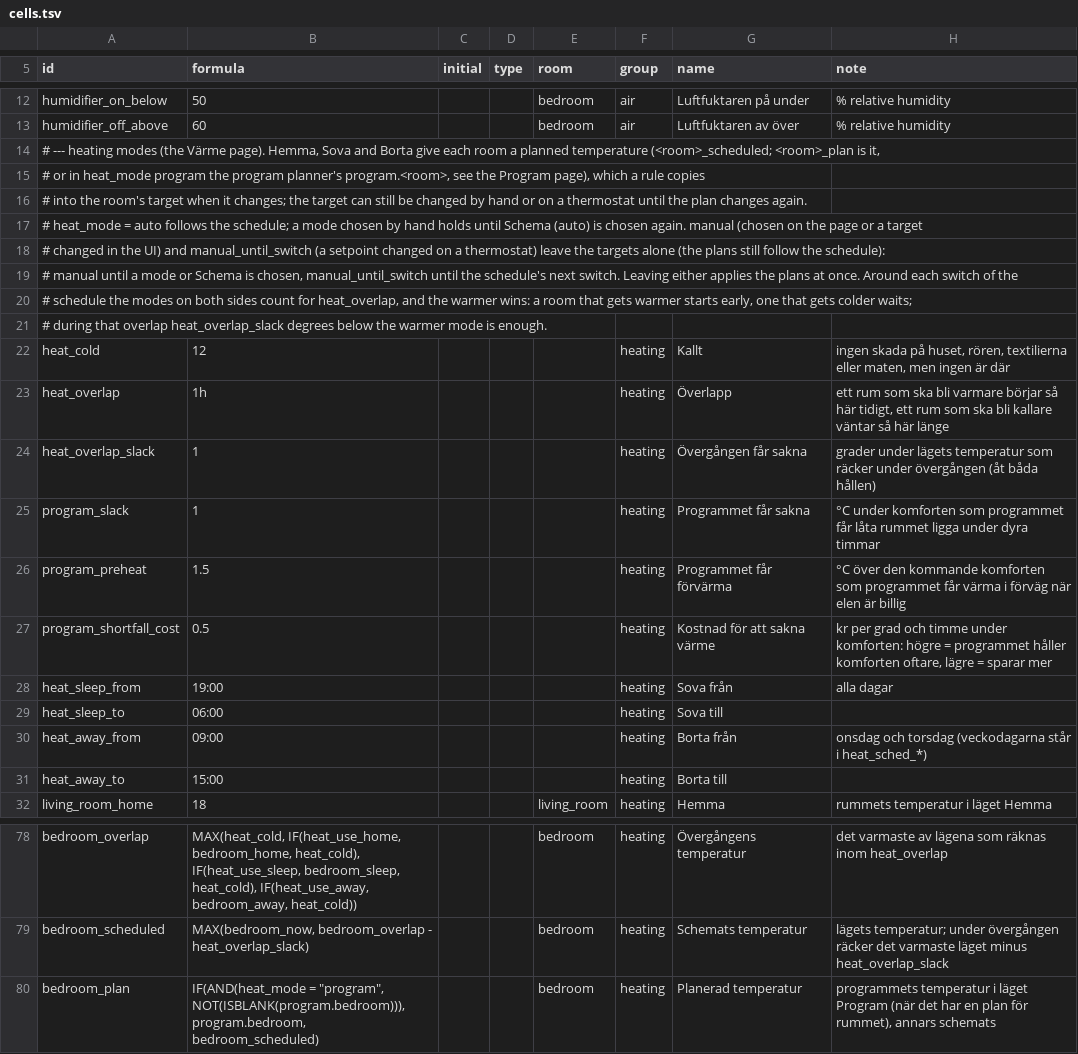
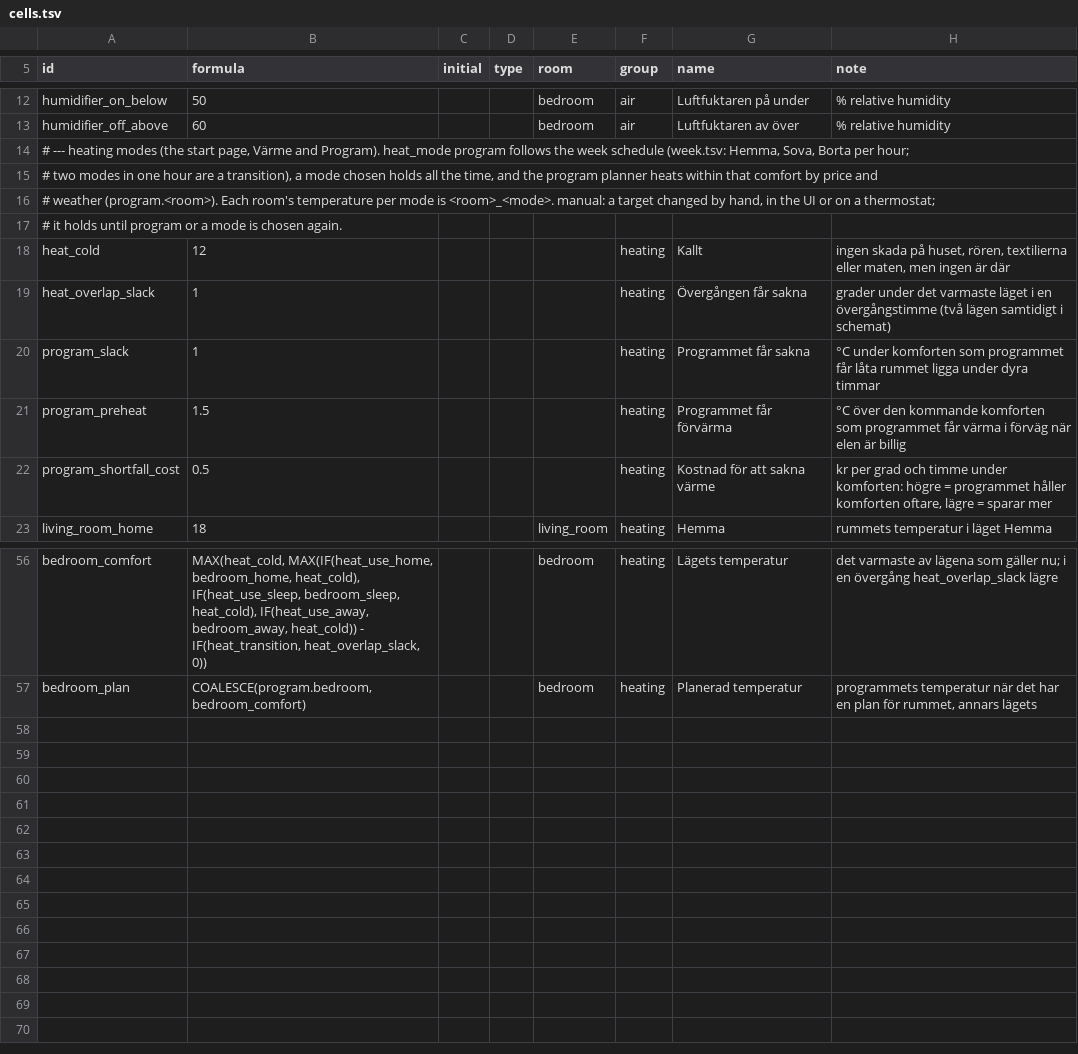
Before and after one commit to maskinrepubliken/pioneer-home, a TSV file: example/tables/cells.tsv, drawn as a sheet; only a part is shown, gaps mark what is left out; removed rows and columns are numbered as before the commit, all else as after; the diff covers the shown part only; the diff names each change by its address in the sheet, - before the commit and + after, or states it on an @@ line.

```diff
--- a/example/tables/cells.tsv
+++ b/example/tables/cells.tsv
-A14 (id): …modes (the Värme page). Hemma, Sova and Borta give each room a planned temperature (<room>_scheduled; <room>_plan is it,
+A14 (id): …modes (the start page, Värme and Program). heat_mode program follows the week schedule (week.tsv: Hemma, Sova, Borta per hour;
-A15 (id): # or in heat_mode program the program planner's program.<room>, see the Program page), which a rule copies
+A15 (id): # two modes in one hour are a transition), a mode chosen holds all the time, and the program planner heats within that comfort by price and
-A16 (id): # into the room's target when it changes; the target can still be changed by hand or on a thermostat until the plan changes again.
+A16 (id): # weather (program.<room>). Each room's temperature per mode is <room>_<mode>. manual: a target changed by hand, in the UI or on a thermostat;
-A17 (id): # heat_mode = auto follows the schedule; a mode chosen by hand holds until Schema (auto) is chosen again. manual (chosen on the page or a target
+A17 (id): # it holds until program or a mode is chosen again.
-row 18: # changed in the UI) and manual_until_switch (a setpoint changed on a thermostat) leave the targets alone (the plans still follow the schedule):
-row 19: # manual until a mode or Schema is chosen, manual_until_switch until the schedule's next switch. Leaving either applies the plans at once. Around each switch of the
-row 20: # schedule the modes on both sides count for heat_overlap, and the warmer wins: a room that gets warmer starts early, one that gets colder waits;
-row 21: # during that overlap heat_overlap_slack degrees below the warmer mode is enough.
-row 23: heat_overlap | 1h |  |  |  | heating | Överlapp | ett rum som ska bli varmare börjar så här tidigt, ett rum som ska bli kallare väntar så här länge
-H19 (note): grader under lägets temperatur som räcker under övergången (åt båda hållen)
+H19 (note): grader under det varmaste läget i en övergångstimme (två lägen samtidigt i schemat)
-row 28: heat_sleep_from | 19:00 |  |  |  | heating | Sova från | alla dagar
-row 29: heat_sleep_to | 06:00 |  |  |  | heating | Sova till
-row 30: heat_away_from | 09:00 |  |  |  | heating | Borta från | onsdag och torsdag (veckodagarna står i heat_sched_*)
-row 31: heat_away_to | 15:00 |  |  |  | heating | Borta till
-A56 (id): bedroom_overlap
+A56 (id): bedroom_comfort
-B56 (formula): MAX(heat_cold, IF(heat_use_home, bedroom_home, heat_cold), IF(heat_use_sleep, bedroom_sleep, heat_cold), IF(heat_use_away, bedroom_away, heat_cold))
+B56 (formula): MAX(heat_cold, MAX(IF(heat_use_home, bedroom_home, heat_cold), IF(heat_use_sleep, bedroom_sleep, heat_cold), IF(heat_use_away, bedroom_away, heat_cold)) - IF(heat_transition, heat_overlap_slack, 0))
-G56 (name): Övergångens temperatur
+G56 (name): Lägets temperatur
-H56 (note): …lägena som räknas inom heat_overlap
+H56 (note): …lägena som gäller nu; i en övergång heat_overlap_slack lägre
-row 79: bedroom_scheduled | MAX(bedroom_now, bedroom_overlap - heat_overlap_slack) |  |  | bedroom | heating | Schemats temperatur | lägets temperatur; under övergången räcker det varmaste läget minus heat_overlap_slack
-B57 (formula): IF(AND(heat_mode = "program", NOT(ISBLANK(program.bedroom))), program.bedroom, bedroom_scheduled)
+B57 (formula): COALESCE(program.bedroom, bedroom_comfort)
-H57 (note): programmets temperatur i läget Program (när det har en plan för rummet), annars schemats
+H57 (note): programmets temperatur när det har en plan för rummet, annars lägets
```
Also changed, not shown: 1 added row, 14 removed rows and 21 edited cells elsewhere in this file, example/scenarios/heat_modes.tsv, example/scenarios/room_target.tsv, 20 other files.
